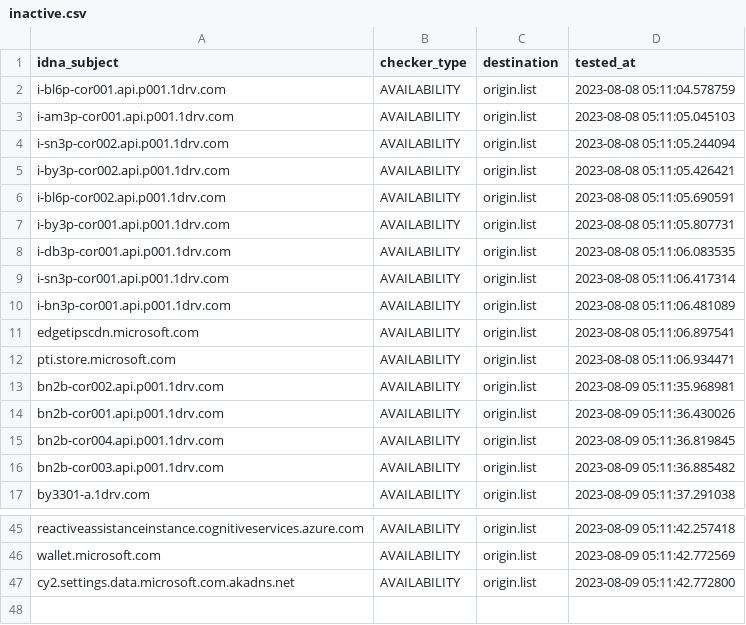
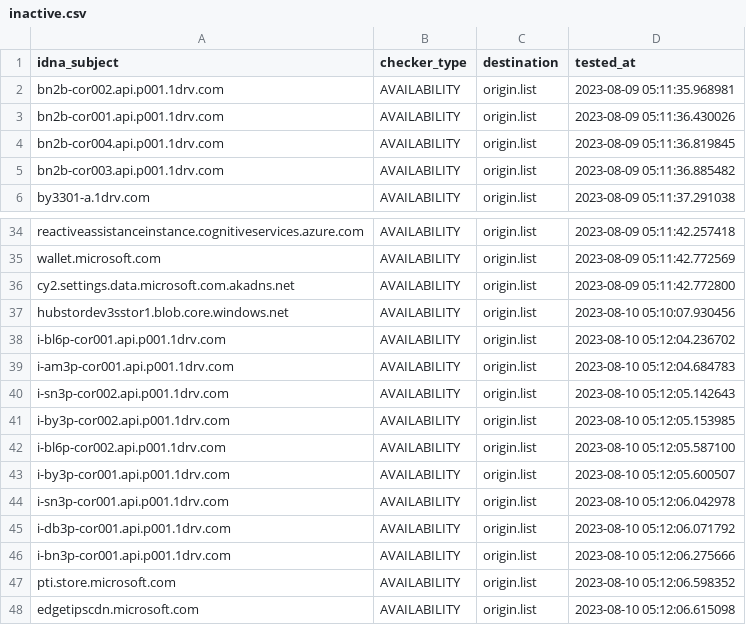
Before and after one commit to dead-hosts/WindowsSpyBlocker-extra_git_crazy-max, a CSV file: .pyfunceble/inactive.csv, drawn as a sheet; only a part is shown, gaps mark what is left out.

Commit message:
[Final/Result][Dead-Hosts::WindowsSpyBlocker-extra_git_crazy-max] | cc @crazy-max |  [GHA skip]
YKcu9807nk_zUYfHjTJnonVL

```diff
--- a/.pyfunceble/inactive.csv
+++ b/.pyfunceble/inactive.csv
@@ -1,13 +1,2 @@
 idna_subject,checker_type,destination,tested_at
-i-bl6p-cor001.api.p001.1drv.com,AVAILABILITY,origin.list,2023-08-08 05:11:04.578759
-i-am3p-cor001.api.p001.1drv.com,AVAILABILITY,origin.list,2023-08-08 05:11:05.045103
-i-sn3p-cor002.api.p001.1drv.com,AVAILABILITY,origin.list,2023-08-08 05:11:05.244094
-i-by3p-cor002.api.p001.1drv.com,AVAILABILITY,origin.list,2023-08-08 05:11:05.426421
-i-bl6p-cor002.api.p001.1drv.com,AVAILABILITY,origin.list,2023-08-08 05:11:05.690591
-i-by3p-cor001.api.p001.1drv.com,AVAILABILITY,origin.list,2023-08-08 05:11:05.807731
-i-db3p-cor001.api.p001.1drv.com,AVAILABILITY,origin.list,2023-08-08 05:11:06.083535
-i-sn3p-cor001.api.p001.1drv.com,AVAILABILITY,origin.list,2023-08-08 05:11:06.417314
-i-bn3p-cor001.api.p001.1drv.com,AVAILABILITY,origin.list,2023-08-08 05:11:06.481089
-edgetipscdn.microsoft.com,AVAILABILITY,origin.list,2023-08-08 05:11:06.897541
-pti.store.microsoft.com,AVAILABILITY,origin.list,2023-08-08 05:11:06.934471
 bn2b-cor002.api.p001.1drv.com,AVAILABILITY,origin.list,2023-08-09 05:11:35.968981
@@ -47 +36,13 @@ wallet.microsoft.com,AVAILABILITY,origin.list,2023-08-09 05:11:42.772569
 cy2.settings.data.microsoft.com.akadns.net,AVAILABILITY,origin.list,2023-08-09 05:11:42.772800
+hubstordev3sstor1.blob.core.windows.net,AVAILABILITY,origin.list,2023-08-10 05:10:07.930456
+i-bl6p-cor001.api.p001.1drv.com,AVAILABILITY,origin.list,2023-08-10 05:12:04.236702
+i-am3p-cor001.api.p001.1drv.com,AVAILABILITY,origin.list,2023-08-10 05:12:04.684783
+i-sn3p-cor002.api.p001.1drv.com,AVAILABILITY,origin.list,2023-08-10 05:12:05.142643
+i-by3p-cor002.api.p001.1drv.com,AVAILABILITY,origin.list,2023-08-10 05:12:05.153985
+i-bl6p-cor002.api.p001.1drv.com,AVAILABILITY,origin.list,2023-08-10 05:12:05.587100
+i-by3p-cor001.api.p001.1drv.com,AVAILABILITY,origin.list,2023-08-10 05:12:05.600507
+i-sn3p-cor001.api.p001.1drv.com,AVAILABILITY,origin.list,2023-08-10 05:12:06.042978
+i-db3p-cor001.api.p001.1drv.com,AVAILABILITY,origin.list,2023-08-10 05:12:06.071792
+i-bn3p-cor001.api.p001.1drv.com,AVAILABILITY,origin.list,2023-08-10 05:12:06.275666
+pti.store.microsoft.com,AVAILABILITY,origin.list,2023-08-10 05:12:06.598352
+edgetipscdn.microsoft.com,AVAILABILITY,origin.list,2023-08-10 05:12:06.615098
```
Also changed, not shown: 16 other files.
